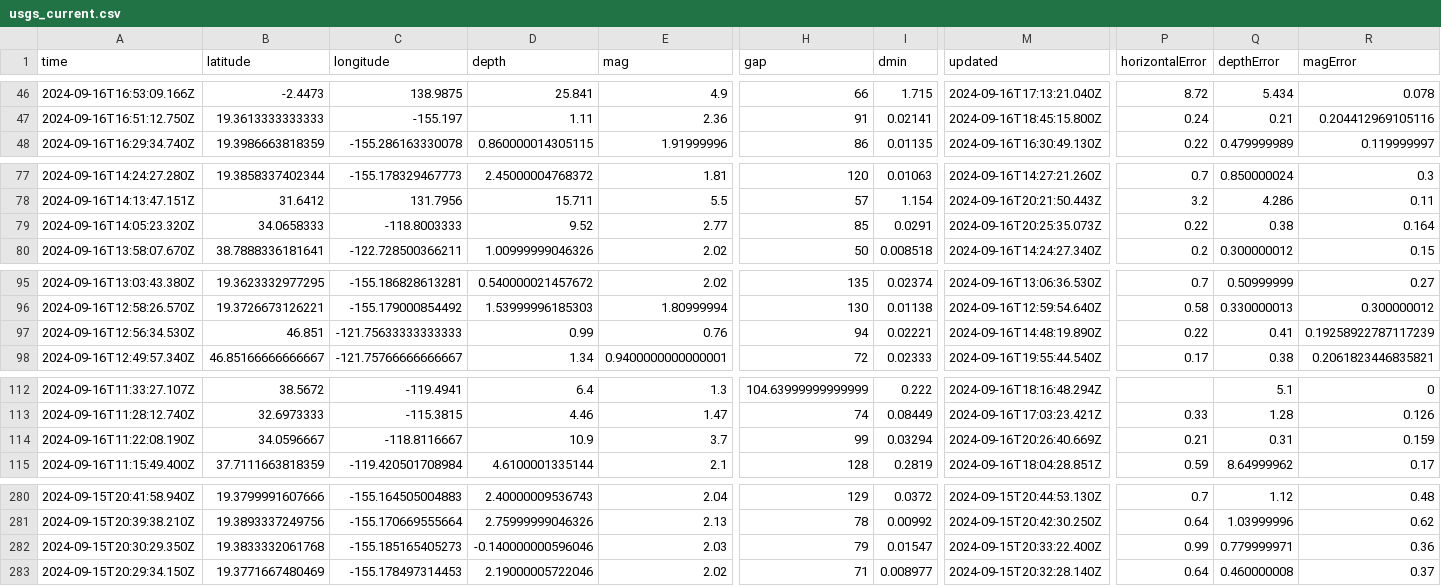
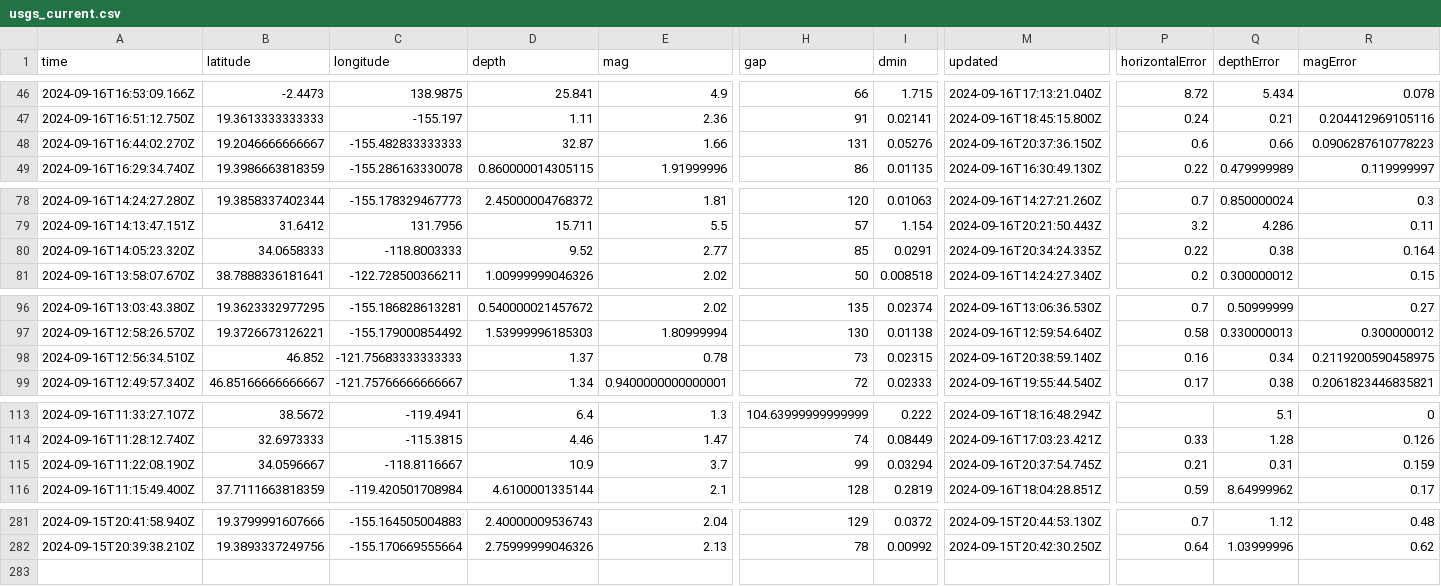
Before and after one commit to HowardTan-repo/demo-github-actions, a CSV file: usgs_current.csv, drawn as a sheet; only a part is shown, gaps mark what is left out; removed rows and columns are numbered as before the commit, all else as after; rows hold the shown columns only; the diff covers the shown part only; the diff names each change by its address in the sheet, - before the commit and + after, or states it on an @@ line.

```diff
--- a/usgs_current.csv
+++ b/usgs_current.csv
+row 48: 2024-09-16T16:44:02.270Z | 19.2046666666667 | -155.482833333333 | 32.87 | 1.66 | 131 | 0.05276 | 2024-09-16T20:37:36.150Z | 0.6 | 0.66 | 0.0906287610778223
-M80 (updated): 2024-09-16T20:25:35.073Z
+M80 (updated): 2024-09-16T20:34:24.335Z
-A98 (time): 2024-09-16T12:56:34.530Z
+A98 (time): 2024-09-16T12:56:34.510Z
-B98 (latitude): 46.851
+B98 (latitude): 46.852
-C98 (longitude): -121.75633333333333
+C98 (longitude): -121.75683333333333
-D98 (depth): 0.99
+D98 (depth): 1.37
-E98 (mag): 0.76
+E98 (mag): 0.78
-H98 (gap): 94
+H98 (gap): 73
-I98 (dmin): 0.02221
+I98 (dmin): 0.02315
-M98 (updated): 2024-09-16T14:48:19.890Z
+M98 (updated): 2024-09-16T20:38:59.140Z
-P98 (horizontalError): 0.22
+P98 (horizontalError): 0.16
-Q98 (depthError): 0.41
+Q98 (depthError): 0.34
-R98 (magError): 0.19258922787117239
+R98 (magError): 0.2119200590458975
-M115 (updated): 2024-09-16T20:26:40.669Z
+M115 (updated): 2024-09-16T20:37:54.745Z
-row 282: 2024-09-15T20:30:29.350Z | 19.3833332061768 | -155.185165405273 | -0.140000000596046 | 2.03 | 79 | 0.01547 | 2024-09-15T20:33:22.400Z | 0.99 | 0.779999971 | 0.36
-row 283: 2024-09-15T20:29:34.150Z | 19.3771667480469 | -155.178497314453 | 2.19000005722046 | 2.02 | 71 | 0.008977 | 2024-09-15T20:32:28.140Z | 0.64 | 0.460000008 | 0.37
```
Also changed, not shown: 1 edited cell elsewhere in this file, 1 other file.
